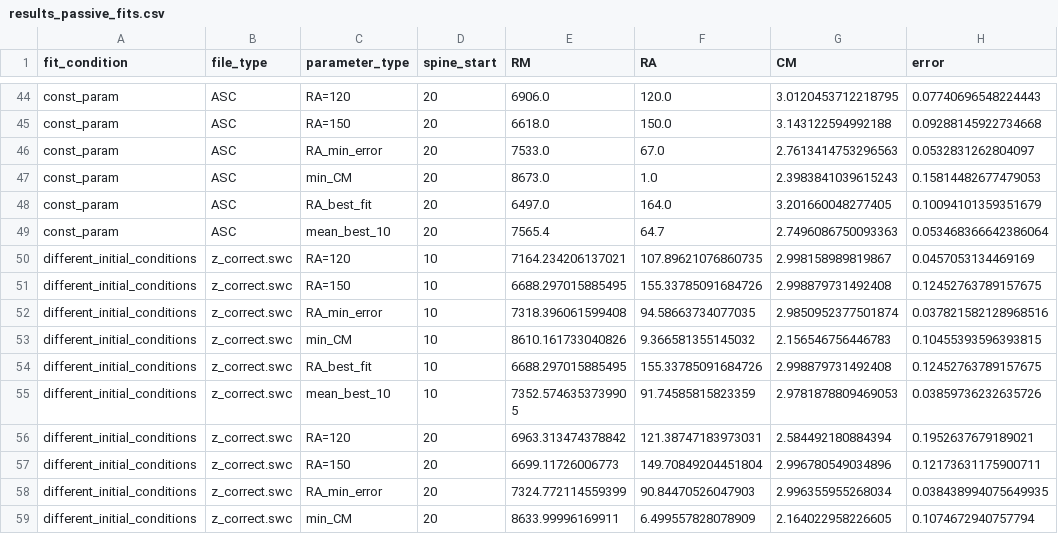
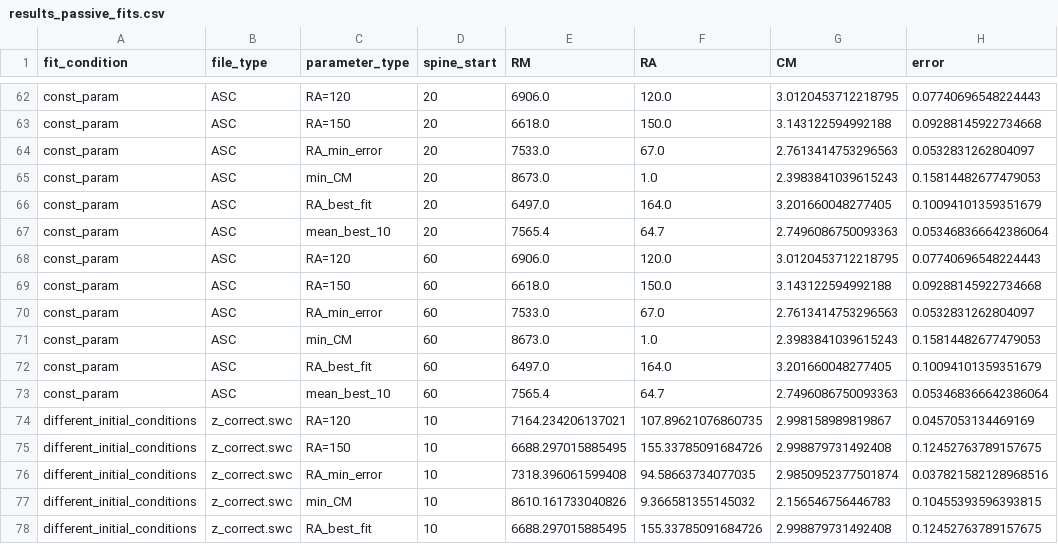
Before and after one commit to moriafrid/analysis_groger_cells, a CSV file: cells_initial_information/2017_05_08_A_5-4/results_passive_fits.csv, drawn as a sheet; only a part is shown, gaps mark what is left out; the shorter side is filled out with more unchanged rows; the diff covers the shown part only.

```diff
--- a/cells_initial_information/2017_05_08_A_5-4/results_passive_fits.csv
+++ b/cells_initial_information/2017_05_08_A_5-4/results_passive_fits.csv
@@ -49,2 +67,8 @@ const_param,ASC,RA_best_fit,20,6497.0,164.0,3.201660048277405,0.1009410135935167
 const_param,ASC,mean_best_10,20,7565.4,64.7,2.7496086750093363,0.053468366642386064
+const_param,ASC,RA=120,60,6906.0,120.0,3.0120453712218795,0.07740696548224443
+const_param,ASC,RA=150,60,6618.0,150.0,3.143122594992188,0.09288145922734668
+const_param,ASC,RA_min_error,60,7533.0,67.0,2.7613414753296563,0.0532831262804097
+const_param,ASC,min_CM,60,8673.0,1.0,2.3983841039615243,0.15814482677479053
+const_param,ASC,RA_best_fit,60,6497.0,164.0,3.201660048277405,0.10094101359351679
+const_param,ASC,mean_best_10,60,7565.4,64.7,2.7496086750093363,0.053468366642386064
 different_initial_conditions,z_correct.swc,RA=120,10,7164.234206137021,107.89621076860735,2.998158989819867,0.0457053134469169
```
Also changed, not shown: 18 added rows elsewhere in this file, cells_initial_information/2017_05_08_A_4-5/results_passive_fits.csv, 11 other files.
